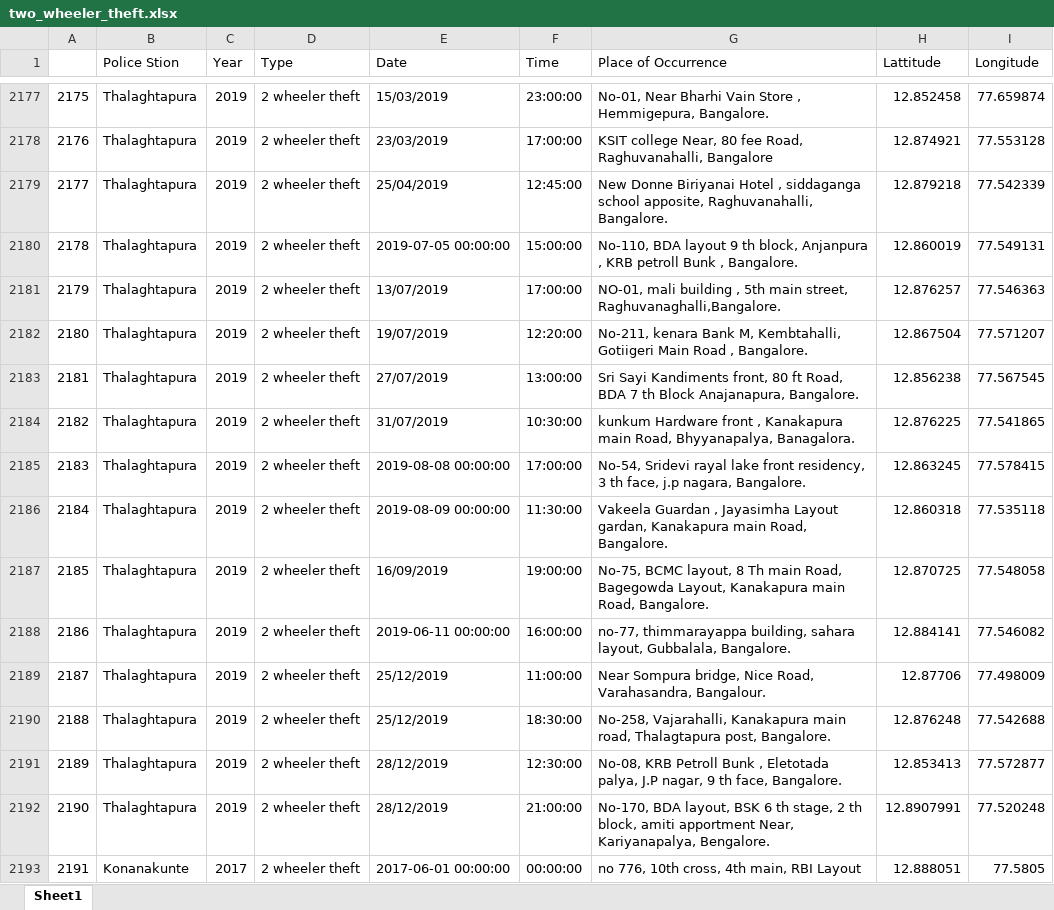
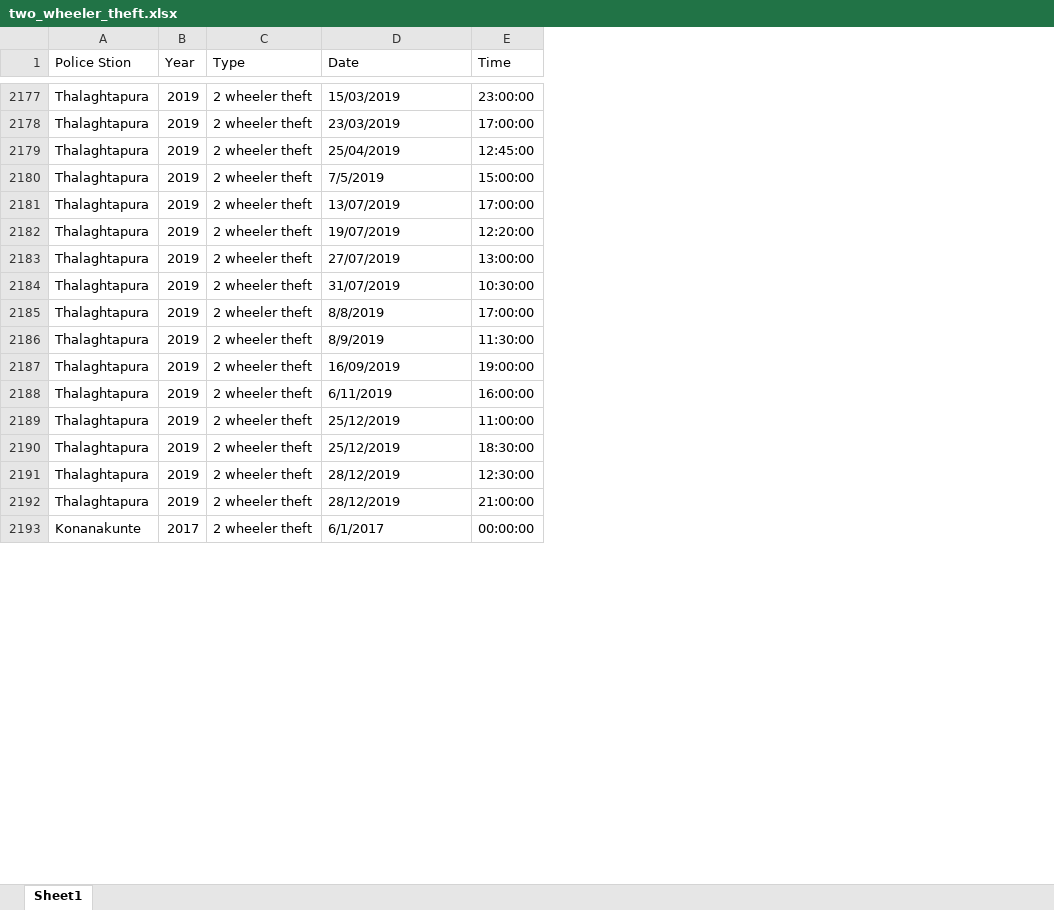
Before and after one commit to vineetdsat/CrimeStatistics, an Excel workbook: Cleaned_Data/two_wheeler_theft.xlsx, sheet Sheet1, drawn as a sheet; only a part is shown, gaps mark what is left out; values as stored, in another font and other column widths than the file's, no cell formats; removed rows and columns are numbered as before the commit, all else as after; the diff covers the shown part only; the diff names each change by its address in the sheet, - before the commit and + after, or states it on an @@ line.

```diff
--- a/Cleaned_Data/two_wheeler_theft.xlsx (sheet Sheet1)
+++ b/Cleaned_Data/two_wheeler_theft.xlsx (sheet Sheet1)
-column A, rows 2177-2193: 2175 | 2176 | 2177 | 2178 | 2179 | 2180 | 2181 | 2182 | 2183 | 2184 | 2185 | 2186 | 2187 | 2188 | 2189 | 2190 | 2191
-column G (Place of Occurrence), rows 2177-2193: No-01, Near Bharhi Vain Store , Hemmigepura, Bangalore. | KSIT college Near, 80 fee Road, Raghuvanahalli, Bangalore | New Donne Biriyanai Hotel , siddaganga school apposite, Raghuvanahalli, Bangalore. | No-110, BDA layout 9 th block, Anjanpura , KRB petroll Bunk , Bangalore. | NO-01, mali building , 5th main street, Raghuvanaghalli,Bangalore. | No-211, kenara Bank M, Kembtahalli, Gotiigeri Main Road , Bangalore. | Sri Sayi Kandiments front, 80 ft Road, BDA 7 th Block Anajanapura, Bangalore. | kunkum Hardware front , Kanakapura main Road, Bhyyanapalya, Banagalora. | No-54, Sridevi rayal lake front residency, 3 th face, j.p nagara, Bangalore. | Vakeela Guardan , Jayasimha Layout gardan, Kanakapura main Road, Bangalore. | No-75, BCMC layout, 8 Th main Road, Bagegowda Layout, Kanakapura main Road, Bangalore. | no-77, thimmarayappa building, sahara layout, Gubbalala, Bangalore. | Near Sompura bridge, Nice Road, Varahasandra, Bangalour. | No-258, Vajarahalli, Kanakapura main road, Thalagtapura post, Bangalore. | No-08, KRB Petroll Bunk , Eletotada palya, J.P nagar, 9 th face, Bangalore. | No-170, BDA layout, BSK 6 th stage, 2 th block, amiti apportment Near, Kariyanapalya, Bengalore. | no 776, 10th cross, 4th main, RBI Layout
-column H (Lattitude), rows 2177-2193: 12.852458 | 12.874921 | 12.879218 | 12.860019 | 12.876257 | 12.867504 | 12.856238 | 12.876225 | 12.863245 | 12.860318 | 12.870725 | 12.884141 | 12.87706 | 12.876248 | 12.853413 | 12.8907991 | 12.888051
-column I (Longitude), rows 2177-2193: 77.659874 | 77.553128 | 77.542339 | 77.549131 | 77.546363 | 77.571207 | 77.567545 | 77.541865 | 77.578415 | 77.535118 | 77.548058 | 77.546082 | 77.498009 | 77.542688 | 77.572877 | 77.520248 | 77.5805
-D2180 (Date): 2019-07-05 00:00:00
+D2180 (Date): 7/5/2019
-D2185 (Date): 2019-08-08 00:00:00
+D2185 (Date): 8/8/2019
-D2186 (Date): 2019-08-09 00:00:00
+D2186 (Date): 8/9/2019
-D2188 (Date): 2019-06-11 00:00:00
+D2188 (Date): 6/11/2019
-D2193 (Date): 2017-06-01 00:00:00
+D2193 (Date): 6/1/2017
```
Also changed, not shown: 1979 edited cells elsewhere in this sheet, cell formats, Cleaned_Data/hurt.xlsx, Cleaned_Data/kidnapping.xlsx, 10 other files.
